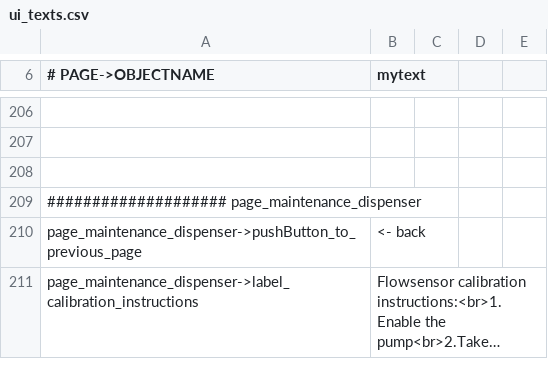
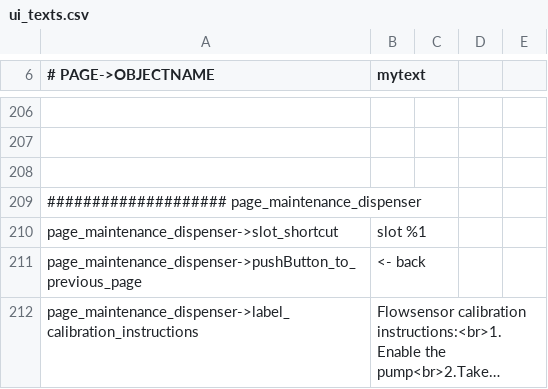
Before and after one commit to opensoapstand/station_computer, a CSV file: ui/references/templates/default/ui_texts.csv, drawn as a sheet; only a part is shown, gaps mark what is left out; long unchanged cells end in …; the diff names each change by its address in the sheet, - before the commit and + after, or states it on an @@ line.

Commit message:
Add quick slot swapping in admin mode in maintenance dispenser

```diff
--- a/ui/references/templates/default/ui_texts.csv
+++ b/ui/references/templates/default/ui_texts.csv
+row 210: page_maintenance_dispenser->slot_shortcut | slot %1
```
Also changed, not shown: 6 other files.
